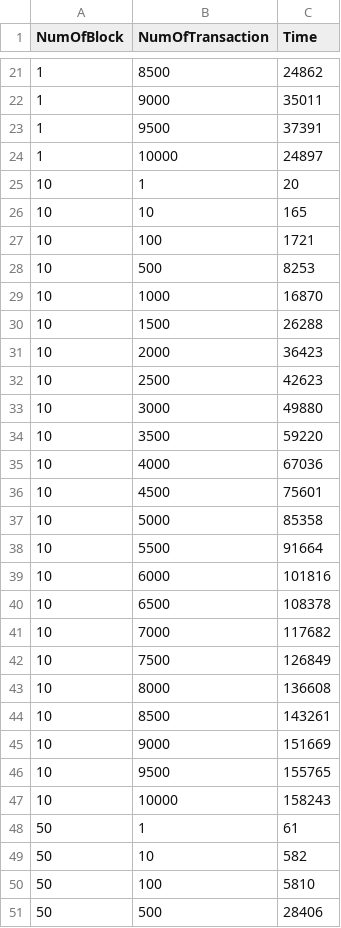
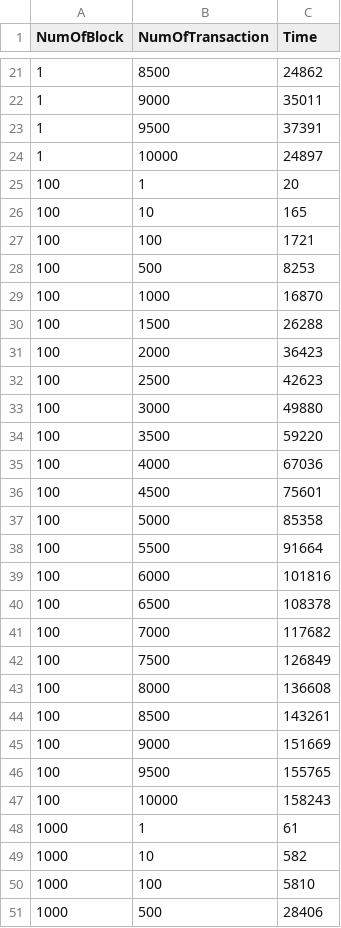
Before and after one commit to KiHyeon-Hong/Access_control_blockchain_network_paper, a CSV file: files/verification.csv, drawn as a sheet; only a part is shown, gaps mark what is left out; the diff covers the shown part only.

```diff
--- a/files/verification.csv
+++ b/files/verification.csv
@@ -24,28 +24,28 @@ NumOfBlock,NumOfTransaction,Time
 1,10000,24897
-10,1,20
-10,10,165
-10,100,1721
-10,500,8253
-10,1000,16870
-10,1500,26288
-10,2000,36423
-10,2500,42623
-10,3000,49880
-10,3500,59220
-10,4000,67036
-10,4500,75601
-10,5000,85358
-10,5500,91664
-10,6000,101816
-10,6500,108378
-10,7000,117682
-10,7500,126849
-10,8000,136608
-10,8500,143261
-10,9000,151669
-10,9500,155765
-10,10000,158243
-50,1,61
-50,10,582
-50,100,5810
-50,500,28406
+100,1,20
+100,10,165
+100,100,1721
+100,500,8253
+100,1000,16870
+100,1500,26288
+100,2000,36423
+100,2500,42623
+100,3000,49880
+100,3500,59220
+100,4000,67036
+100,4500,75601
+100,5000,85358
+100,5500,91664
+100,6000,101816
+100,6500,108378
+100,7000,117682
+100,7500,126849
+100,8000,136608
+100,8500,143261
+100,9000,151669
+100,9500,155765
+100,10000,158243
+1000,1,61
+1000,10,582
+1000,100,5810
+1000,500,28406
```
Also changed, not shown: 47 edited cells elsewhere in this file, 1 other file.
